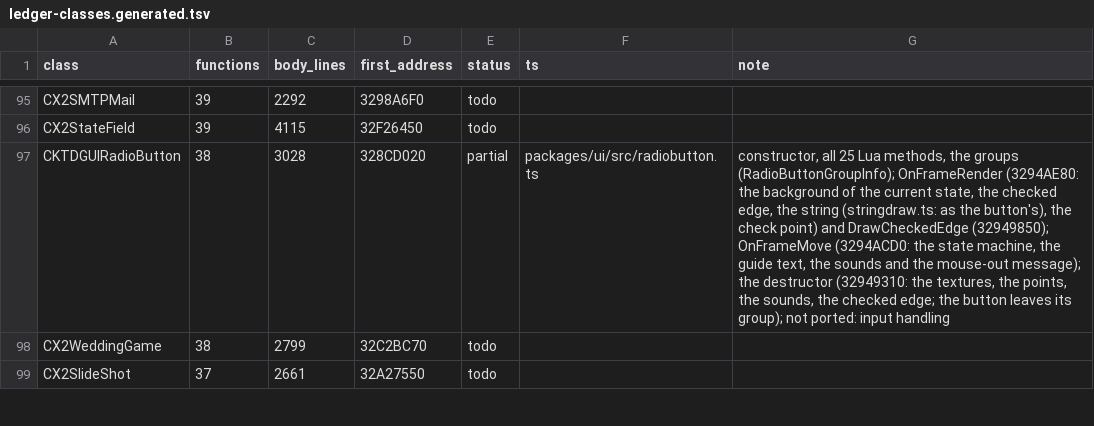
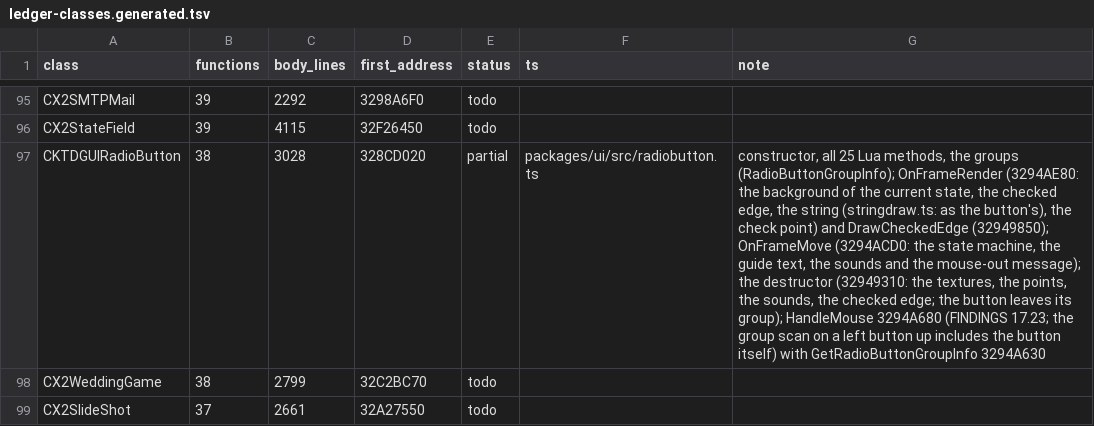
Before and after one commit to chuccb/Els_HK_2014-03-13, a TSV file: docs/ledger-classes.generated.tsv, drawn as a sheet; only a part is shown, gaps mark what is left out; the diff covers the shown part only; the diff names each change by its address in the sheet, - before the commit and + after, or states it on an @@ line.

Commit message:
docs: FINDINGS 17.23-17.29, the final mutation runs, the nine globals of the state scripts
FINDINGS 17.23-17.29 (the input of the controls and of the dialog, the editing of the
text buffer, the IME edit box's input, the guide text and the fade-in, the device reset,
the movies, the manager's frame on the device and the dialogs in the browser client),
with README, ROADMAP, ARCHITECTURE (file and tool tables, test counts, reproduce lines)
and the ledger (docs/LEDGER.md, ledger-classes.tsv, ledger-classes.generated.tsv).

Every number is from a run on b410521: the suite 777 + 12,209 + 37 = 13,023 tests (tsc
clean), 12,847 pass and 176 skip without a GPU (85 s), the browser test 30 checks, the
UI census 992 of 992 (21 s). Final mutation runs: ui 98 killed + 2 equivalent, framemove
437 + 6, destroy 415 + 3, movie 1,072 + 13 (two shards of 543 and 542), ime 1,800 + 16,
edit 1,188 + 87, edits 487 + 10, font 906 + 49, draw 951 + 16, guide 244 + 1; every
survivor has its reason, none is without one. One movie kill is by the clock (`result *=
1` in CalcTexSize never ends).

The movie triage, measured: of the first tree's 120 unexpected survivors, 71 no longer
exist (41 exchanges that commute() does not make now, 30 in the rewritten video.ts) and
49 were test gaps, all killed now. The message of 624b356 says "63 gaps": that is the
number of survivors of the first run's shard 0, not of gaps.

The 32 state scripts, checked: none of the nine globals they stop on is a string of
x2.exe (ASCII, UTF-16 or one-byte XOR), none of the 4,498 scripts sets one, and 28 DLG
scripts read them (four more reach them through IncludeLua). FINDINGS 17.1's guess that
the game states put them into Lua is not supported by the build; the source of those
tables is unknown. README, ROADMAP and FINDINGS 17.29 say so.

Co-authored-by: arena-agent <arena-agent@users.noreply.github.com>

Co-authored-by: arena-agent <297053741+arena-agent@users.noreply.github.com>

```diff
--- a/docs/ledger-classes.generated.tsv
+++ b/docs/ledger-classes.generated.tsv
-G97 (note): …its group); not ported: input handling
+G97 (note): …its group); HandleMouse 3294A680 (FINDINGS 17.23; the group scan on a left button up includes the button itself) with GetRadioButtonGroupInfo 3294A630
```
Also changed, not shown: 29 edited cells elsewhere in this file, 6 other files.
